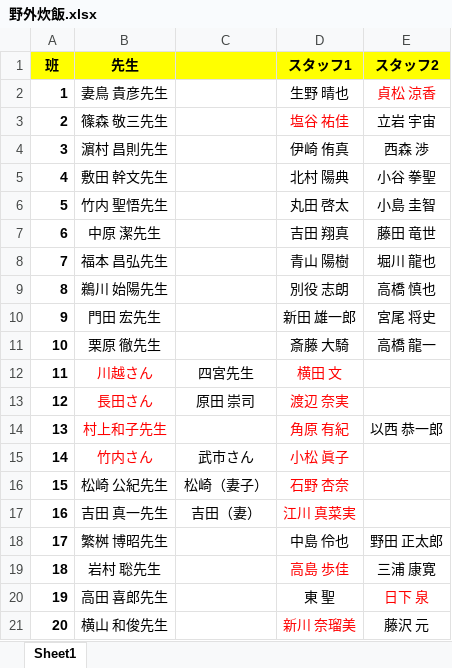
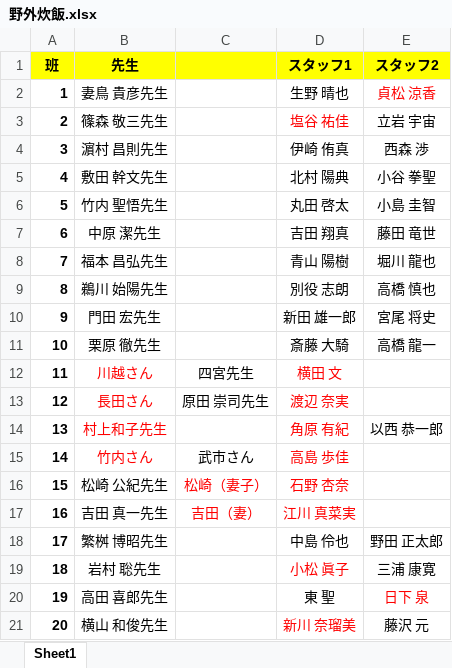
Before and after one commit to KusakaIzumi/Otameshi, an Excel workbook: Ver4/09/野外炊飯.xlsx, sheet Sheet1, drawn as a sheet; values as stored, in another font and other column widths than the file's, no borders; the diff names each change by its address in the sheet, - before the commit and + after, or states it on an @@ line.

```diff
--- a/Ver4/09/野外炊飯.xlsx (sheet Sheet1)
+++ b/Ver4/09/野外炊飯.xlsx (sheet Sheet1)
-C13: 原田 崇司
+C13: 原田 崇司先生
-D15 (スタッフ1): 小松 眞子
+D15 (スタッフ1): 高島 歩佳
-C16:C17 text colour: black
+C16:C17 text colour: #FF0000
-D19 (スタッフ1): 高島 歩佳
+D19 (スタッフ1): 小松 眞子
```
Also changed, not shown: Ver4/04/busHaichi.xlsx, Ver4/19/イベント班分け.xlsx, 3 other files.
